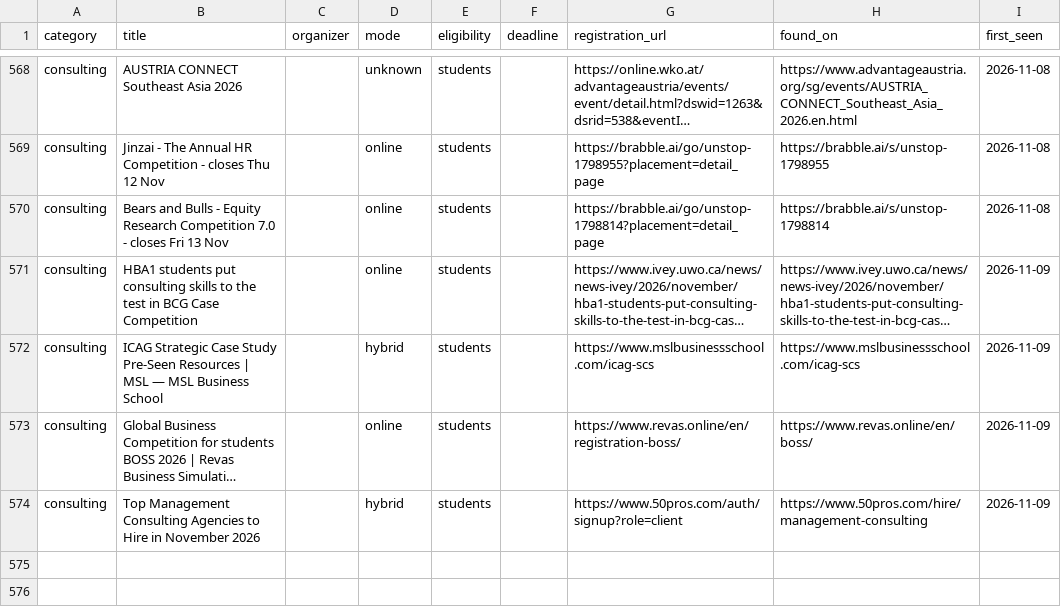
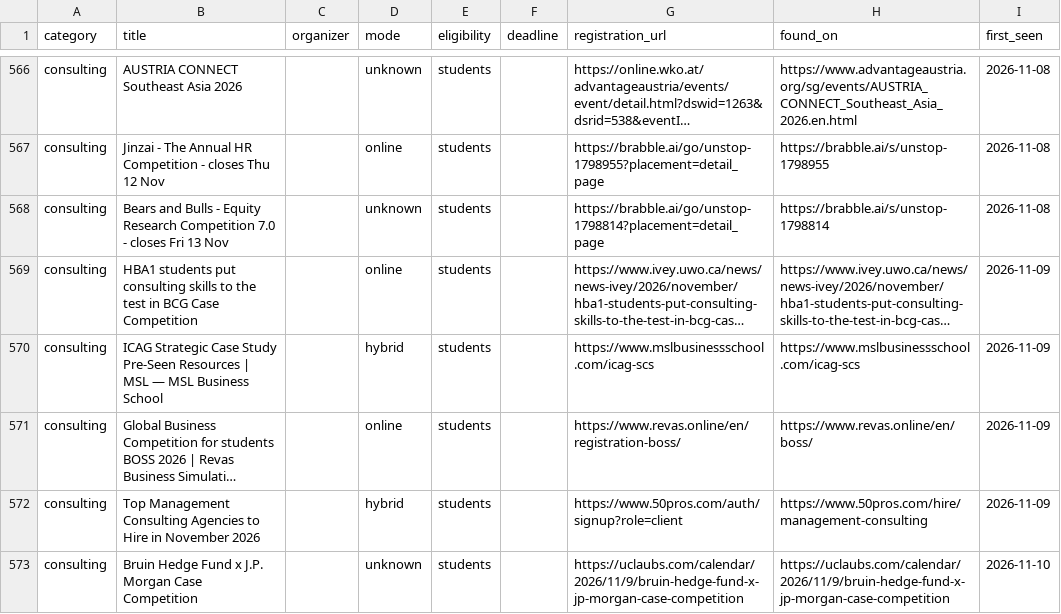
Before and after one commit to dipanshu200611-bit/comp-radar, a CSV file: data/competitions.csv, drawn as a sheet; only a part is shown, gaps mark what is left out; long unchanged cells end in …; addresses are those after the commit; the diff covers the shown part only; the diff names each change by its address in the sheet, - before the commit and + after, or states it on an @@ line.

```diff
--- a/data/competitions.csv
+++ b/data/competitions.csv
-D568 (mode): online
+D568 (mode): unknown
+row 573: consulting | Bruin Hedge Fund x J.P. Morgan Case Competition |  | unknown | students |  | https://uclaubs.com/calendar/2026/11/9/bruin-hedge-fund-x-jp-morgan-case-competition | https://uclaubs.com/calendar/2026/11/9/bruin-hedge-fund-x-jp-morgan-case-competition | 2026-11-10
```
Also changed, not shown: 6 added rows, 3 removed rows and 6 edited cells elsewhere in this file, 3 other files.
